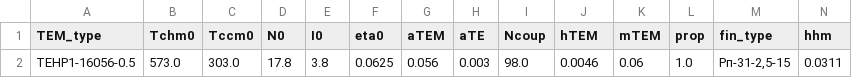
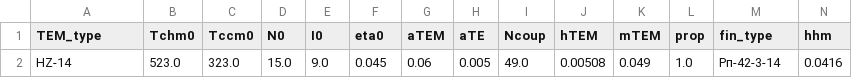
Before and after one commit to Roman-Golubev/basic_RL_model_mlops_3, a CSV file: artifacts/data_input/params_6.csv, drawn as a sheet; only a part is shown; removed rows and columns are numbered as before the commit, all else as after; rows hold the shown columns only; the diff names each change by its address in the sheet, - before the commit and + after, or states it on an @@ line.

```diff
--- a/artifacts/data_input/params_6.csv
+++ b/artifacts/data_input/params_6.csv
-row 2: TEHP1-16056-0.5 | 573.0 | 303.0 | 17.8 | 3.8 | 0.0625 | 0.056 | 0.003 | 98.0 | 0.0046 | 0.06 | 1.0 | Рп-31-2,5-15 | 0.0311
+row 2: HZ-14 | 523.0 | 323.0 | 15.0 | 9.0 | 0.045 | 0.06 | 0.005 | 49.0 | 0.00508 | 0.049 | 1.0 | Рп-42-3-14 | 0.0416
```
Also changed, not shown: artifacts/data_input/params_1.csv, artifacts/data_input/params_2.csv, 10 other files.
